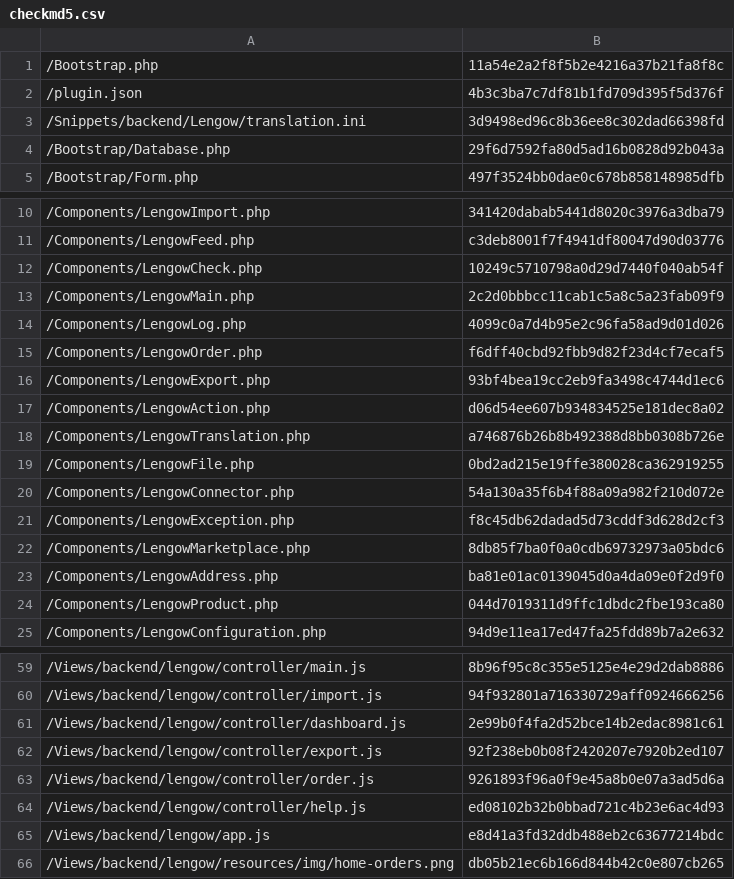
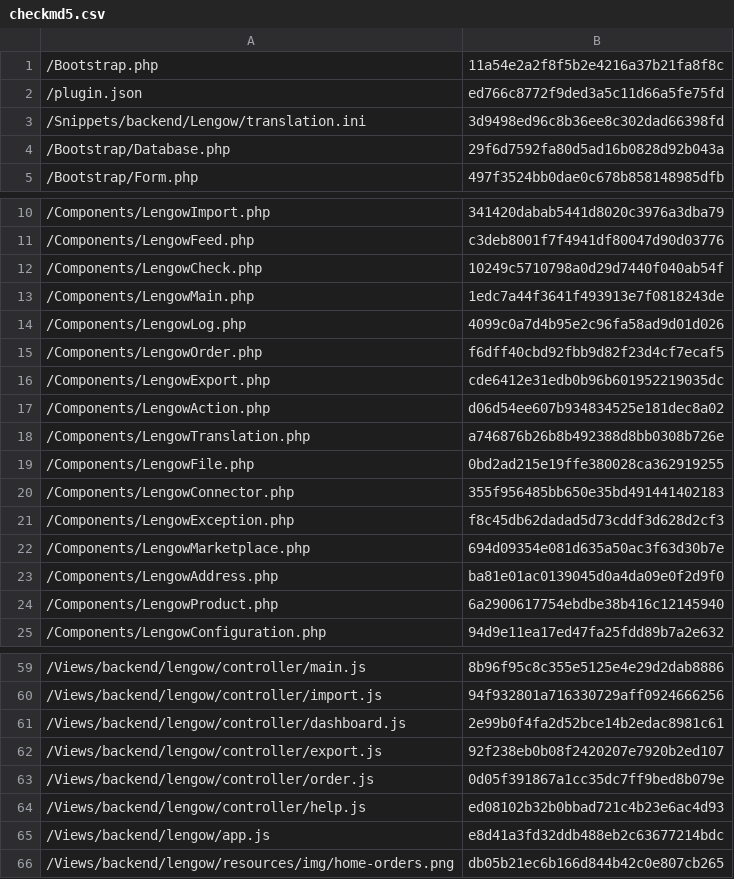
Before and after one commit to lengow/plugin-shopware, a CSV file: Toolbox/checkmd5.csv, drawn as a sheet; only a part is shown, gaps mark what is left out.

Commit message:
Add translation management for catalog export and fix the bug blocking the Shopware order details screen

```diff
--- a/Toolbox/checkmd5.csv
+++ b/Toolbox/checkmd5.csv
@@ -1,3 +1,3 @@
 /Bootstrap.php|11a54e2a2f8f5b2e4216a37b21fa8f8c
-/plugin.json|4b3c3ba7c7df81b1fd709d395f5d376f
+/plugin.json|ed766c8772f9ded3a5c11d66a5fe75fd
 /Snippets/backend/Lengow/translation.ini|3d9498ed96c8b36ee8c302dad66398fd
@@ -12,6 +12,6 @@
 /Components/LengowCheck.php|10249c5710798a0d29d7440f040ab54f
-/Components/LengowMain.php|2c2d0bbbcc11cab1c5a8c5a23fab09f9
+/Components/LengowMain.php|1edc7a44f3641f493913e7f0818243de
 /Components/LengowLog.php|4099c0a7d4b95e2c96fa58ad9d01d026
 /Components/LengowOrder.php|f6dff40cbd92fbb9d82f23d4cf7ecaf5
-/Components/LengowExport.php|93bf4bea19cc2eb9fa3498c4744d1ec6
+/Components/LengowExport.php|cde6412e31edb0b96b601952219035dc
 /Components/LengowAction.php|d06d54ee607b934834525e181dec8a02
@@ -19,7 +19,7 @@
 /Components/LengowFile.php|0bd2ad215e19ffe380028ca362919255
-/Components/LengowConnector.php|54a130a35f6b4f88a09a982f210d072e
+/Components/LengowConnector.php|355f956485bb650e35bd491441402183
 /Components/LengowException.php|f8c45db62dadad5d73cddf3d628d2cf3
-/Components/LengowMarketplace.php|8db85f7ba0f0a0cdb69732973a05bdc6
+/Components/LengowMarketplace.php|694d09354e081d635a50ac3f63d30b7e
 /Components/LengowAddress.php|ba81e01ac0139045d0a4da09e0f2d9f0
-/Components/LengowProduct.php|044d7019311d9ffc1dbdc2fbe193ca80
+/Components/LengowProduct.php|6a2900617754ebdbe38b416c12145940
 /Components/LengowConfiguration.php|94d9e11ea17ed47fa25fdd89b7a2e632
@@ -62,3 +62,3 @@
 /Views/backend/lengow/controller/export.js|92f238eb0b08f2420207e7920b2ed107
-/Views/backend/lengow/controller/order.js|9261893f96a0f9e45a8b0e07a3ad5d6a
+/Views/backend/lengow/controller/order.js|0d05f391867a1cc35dc7ff9bed8b079e
 /Views/backend/lengow/controller/help.js|ed08102b32b0bbad721c4b23e6ac4d93
```
Also changed, not shown: 8 other files.
